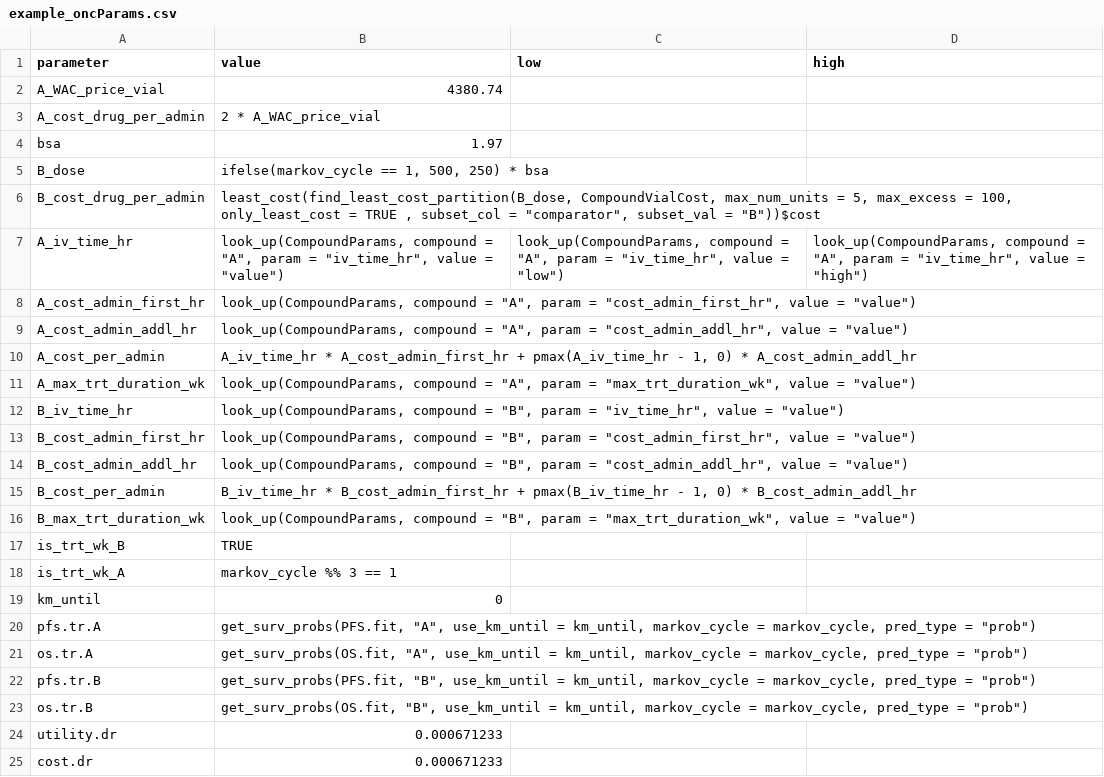
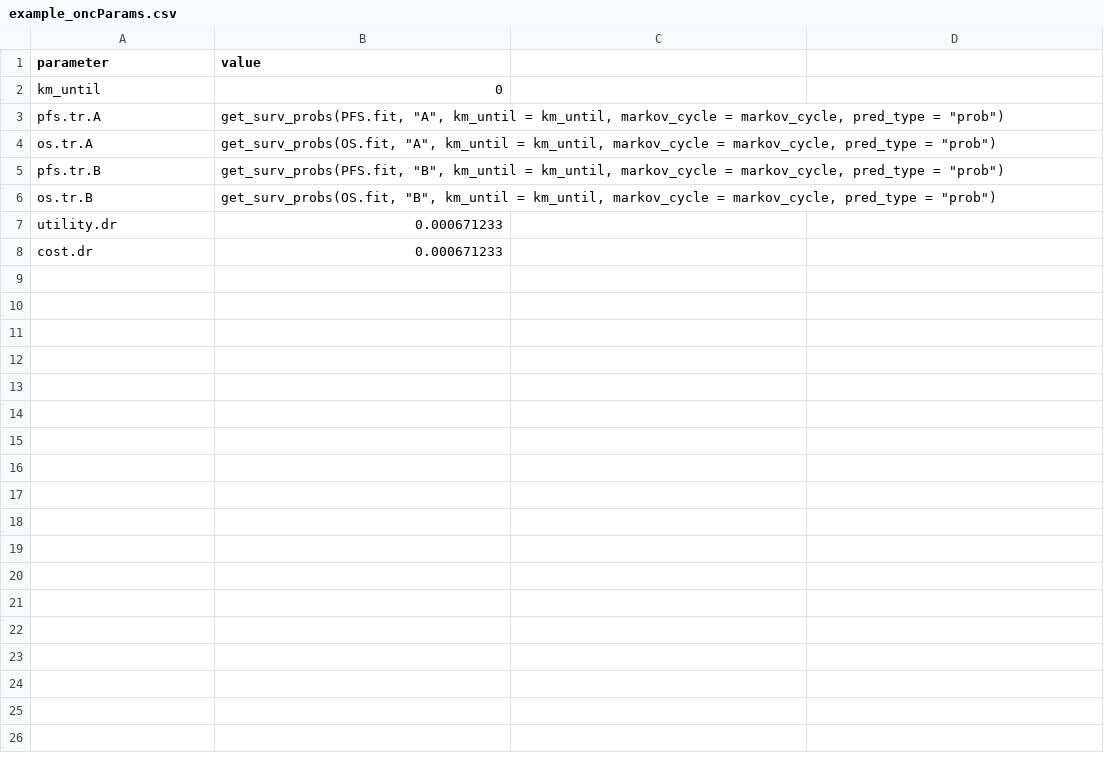
Before and after one commit to pierucci/heemod, a CSV file: inst/tabular/surv/example_oncParams.csv, drawn as a sheet; removed rows and columns are numbered as before the commit, all else as after; the diff names each change by its address in the sheet, - before the commit and + after, or states it on an @@ line.

Commit message:
bring up to date with branch in r-markov-modeling, including some changes in tabular and survival, as well as the vignette and example files for the vignette.

```diff
--- a/inst/tabular/surv/example_oncParams.csv
+++ b/inst/tabular/surv/example_oncParams.csv
-C1: low
+C1: (empty)
-D1: high
+D1: (empty)
-row 2: A_WAC_price_vial | 4380.74
-row 3: A_cost_drug_per_admin | 2 * A_WAC_price_vial
-row 4: bsa | 1.97
-row 5: B_dose | ifelse(markov_cycle == 1, 500, 250) * bsa
-row 6: B_cost_drug_per_admin | least_cost(find_least_cost_partition(B_dose, CompoundVialCost, max_num_units = 5, max_excess = 100, only_least_cost = TRUE , subset_col = "comparator", subset_val = "B"))$cost
-row 7: A_iv_time_hr | look_up(CompoundParams, compound = "A", param = "iv_time_hr", value = "value") | look_up(CompoundParams, compound = "A", param = "iv_time_hr", value = "low") | look_up(CompoundParams, compound = "A", param = "iv_time_hr", value = "high")
-row 8: A_cost_admin_first_hr | look_up(CompoundParams, compound = "A", param = "cost_admin_first_hr", value = "value")
-row 9: A_cost_admin_addl_hr | look_up(CompoundParams, compound = "A", param = "cost_admin_addl_hr", value = "value")
-row 10: A_cost_per_admin | A_iv_time_hr * A_cost_admin_first_hr + pmax(A_iv_time_hr - 1, 0) * A_cost_admin_addl_hr
-row 11: A_max_trt_duration_wk | look_up(CompoundParams, compound = "A", param = "max_trt_duration_wk", value = "value")
-row 12: B_iv_time_hr | look_up(CompoundParams, compound = "B", param = "iv_time_hr", value = "value")
-row 13: B_cost_admin_first_hr | look_up(CompoundParams, compound = "B", param = "cost_admin_first_hr", value = "value")
-row 14: B_cost_admin_addl_hr | look_up(CompoundParams, compound = "B", param = "cost_admin_addl_hr", value = "value")
-row 15: B_cost_per_admin | B_iv_time_hr * B_cost_admin_first_hr + pmax(B_iv_time_hr - 1, 0) * B_cost_admin_addl_hr
-row 16: B_max_trt_duration_wk | look_up(CompoundParams, compound = "B", param = "max_trt_duration_wk", value = "value")
-row 17: is_trt_wk_B | TRUE
-row 18: is_trt_wk_A | markov_cycle %% 3 == 1
-B3 (value): get_surv_probs(PFS.fit, "A", use_km_until = km_until,…
+B3 (value): get_surv_probs(PFS.fit, "A", km_until = km_until,…
-B4 (value): get_surv_probs(OS.fit, "A", use_km_until = km_until,…
+B4 (value): get_surv_probs(OS.fit, "A", km_until = km_until,…
-B5 (value): get_surv_probs(PFS.fit, "B", use_km_until = km_until,…
+B5 (value): get_surv_probs(PFS.fit, "B", km_until = km_until,…
-B6 (value): get_surv_probs(OS.fit, "B", use_km_until = km_until,…
+B6 (value): get_surv_probs(OS.fit, "B", km_until = km_until,…
```
Also changed, not shown: inst/tabular/surv/example_oncSpecs.csv, inst/tabular/surv/example_oncSpecs_explicit_dists.csv, 8 other files.
